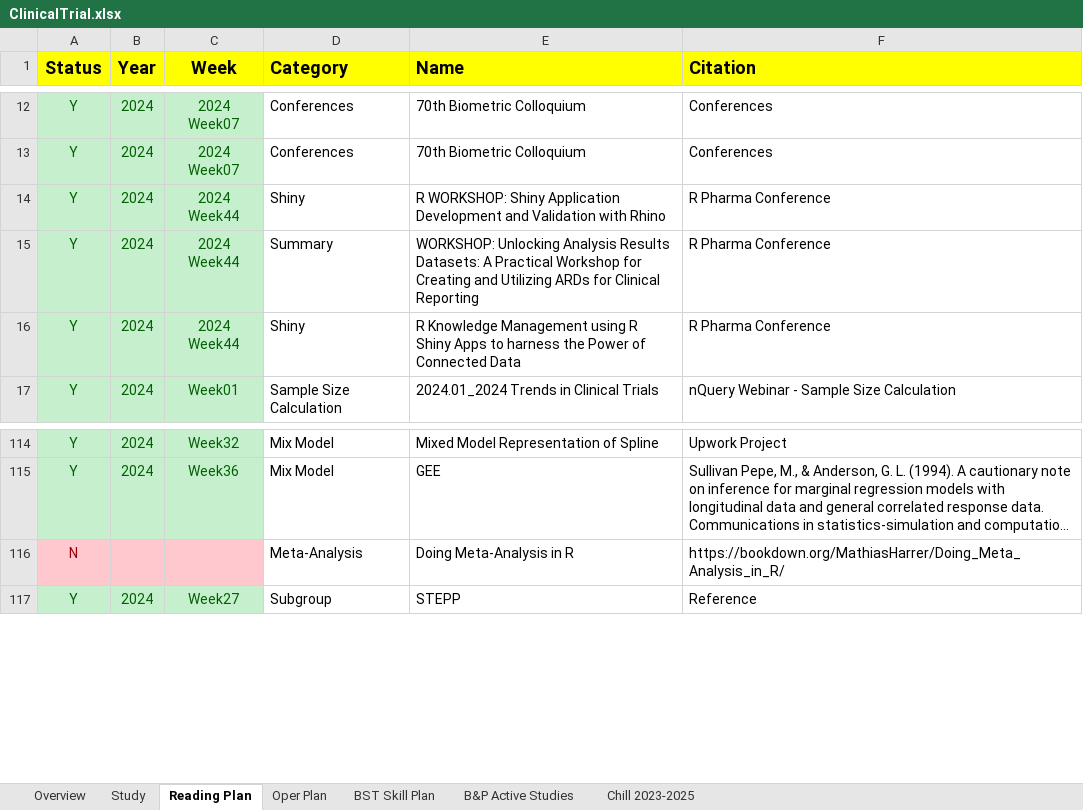
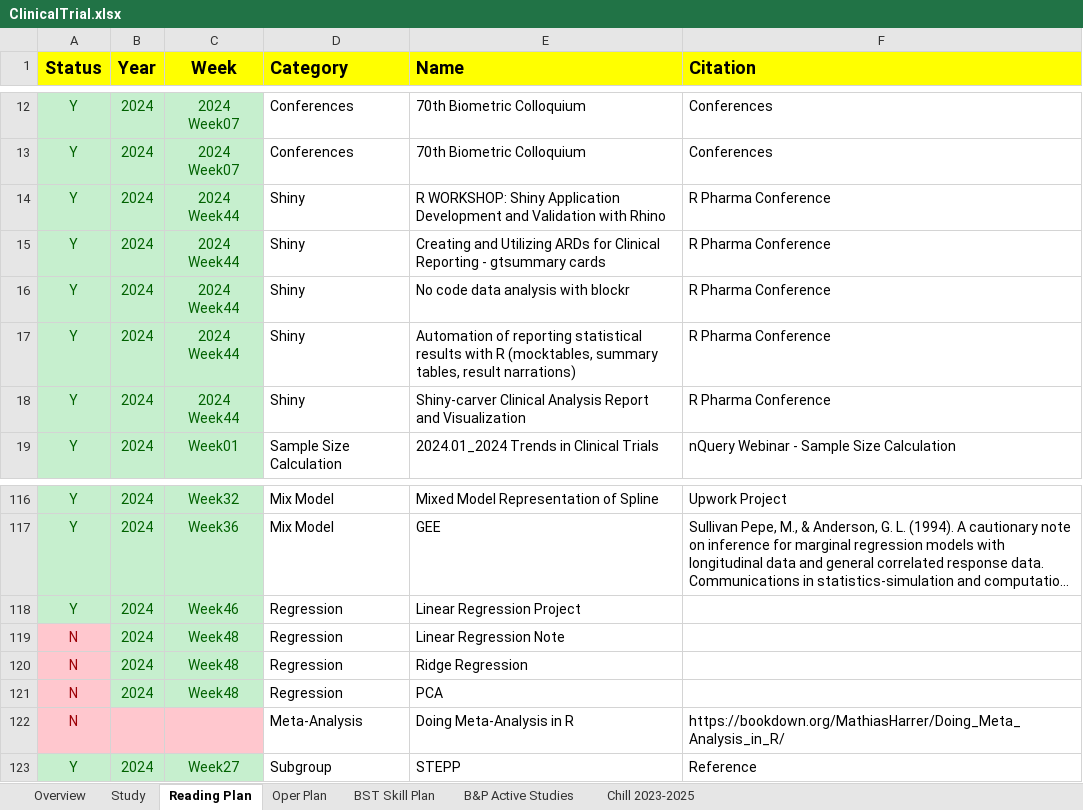
Before and after one commit to Zehuibai/Zehuibai.github.io, an Excel workbook: 01_ClinicalTrials/ClinicalTrial.xlsx, sheet Reading Plan, drawn as a sheet; only a part is shown, gaps mark what is left out; long unchanged cells end in …; values as stored, in another font and other column widths than the file's, no borders; addresses are those after the commit; the diff names each change by its address in the sheet, - before the commit and + after, or states it on an @@ line.

```diff
--- a/01_ClinicalTrials/ClinicalTrial.xlsx (sheet Reading Plan)
+++ b/01_ClinicalTrials/ClinicalTrial.xlsx (sheet Reading Plan)
-D15 (Category): Summary
+D15 (Category): Shiny
-E15 (Name): WORKSHOP: Unlocking Analysis Results Datasets: A Practical Workshop for Creating and Utilizing ARDs for Clinical Reporting
+E15 (Name): Creating and Utilizing ARDs for Clinical Reporting - gtsummary cards
+row 16: Y | 2024 | 2024 Week44 | Shiny | No code data analysis with blockr | R Pharma Conference
-E17 (Name): R Knowledge Management using R Shiny Apps to harness the Power of Connected Data
+E17 (Name): Automation of reporting statistical results with R (mocktables, summary tables, result narrations)
+row 18: Y | 2024 | 2024 Week44 | Shiny | Shiny-carver Clinical Analysis Report and Visualization | R Pharma Conference
+row 118: Y | 2024 | Week46 | Regression | Linear Regression Project
+row 119: N | 2024 | Week48 | Regression | Linear Regression Note
+row 120: N | 2024 | Week48 | Regression | Ridge Regression
+row 121: N | 2024 | Week48 | Regression | PCA
```
Also changed, not shown: sheet Overview, 38 other files.
